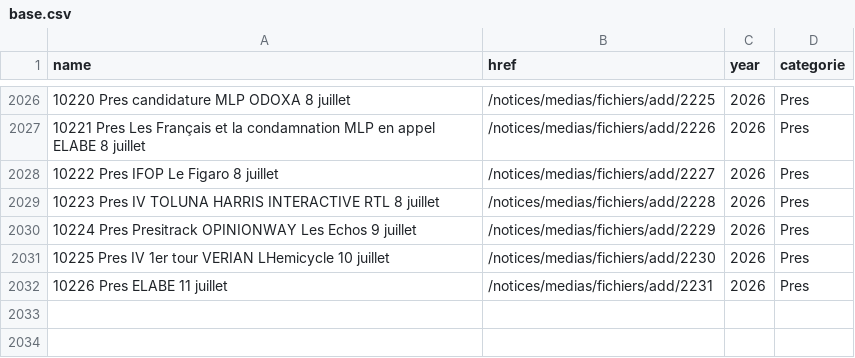
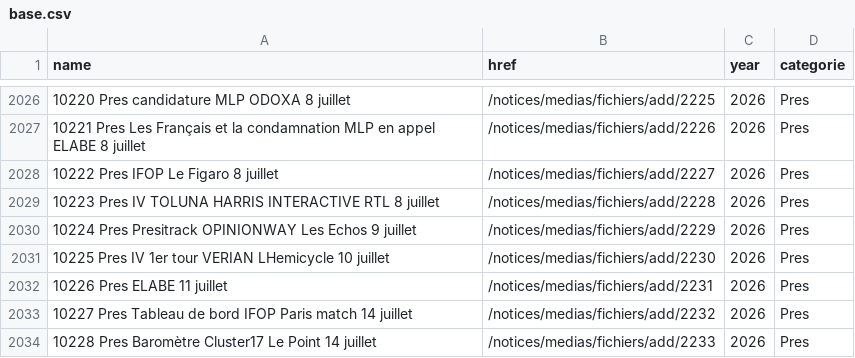
Before and after one commit to MieuxVoter/sondages-commission-index, a CSV file: base.csv, drawn as a sheet; only a part is shown, gaps mark what is left out.

```diff
--- a/base.csv
+++ b/base.csv
@@ -2032 +2032,3 @@ name,href,year,categorie
 10226 Pres ELABE 11 juillet,/notices/medias/fichiers/add/2231,2026,Pres
+10227 Pres Tableau de bord IFOP Paris match 14 juillet,/notices/medias/fichiers/add/2232,2026,Pres
+10228 Pres Baromètre Cluster17 Le Point 14 juillet,/notices/medias/fichiers/add/2233,2026,Pres
```
Also changed, not shown: files.csv, notices_catalog.csv, 2 other files.
